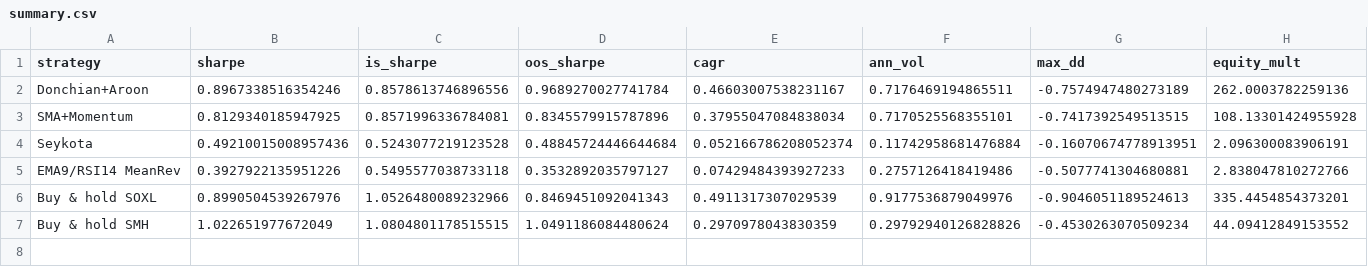
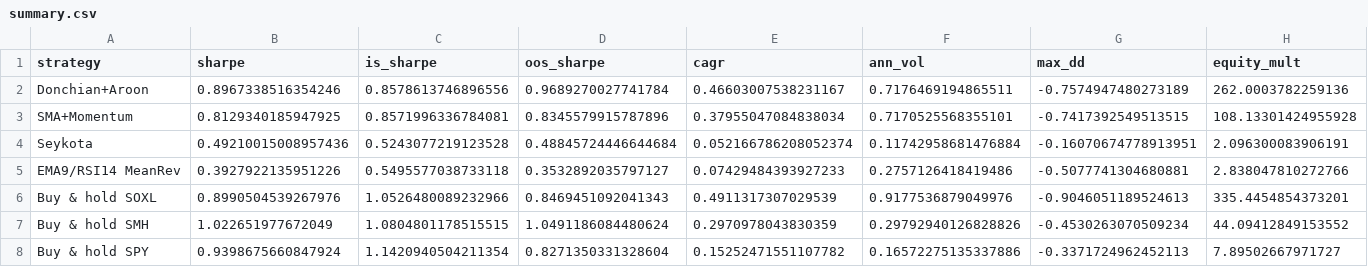
Before and after one commit to bandlayash/trading-experiments, a CSV file: results/summary.csv, drawn as a sheet; only a part is shown; rows hold the shown columns only; the diff names each change by its address in the sheet, - before the commit and + after, or states it on an @@ line.

```diff
--- a/results/summary.csv
+++ b/results/summary.csv
+row 8: Buy & hold SPY | 0.9398675660847924 | 1.1420940504211354 | 0.8271350331328604 | 0.15252471551107782 | 0.16572275135337886 | -0.3371724962452113 | 7.89502667971727
```
Also changed, not shown: 17 other files.
